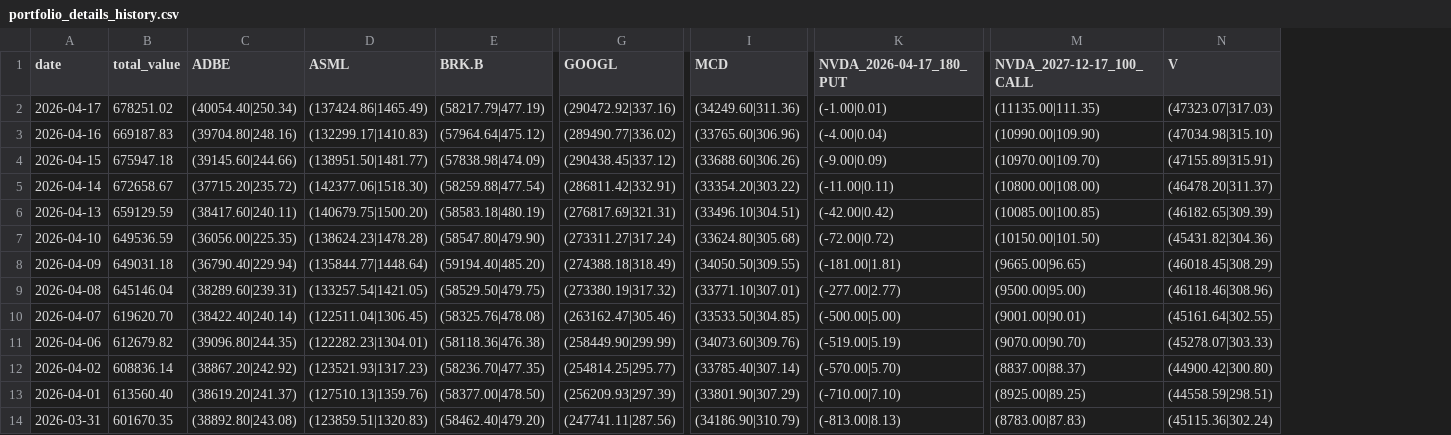
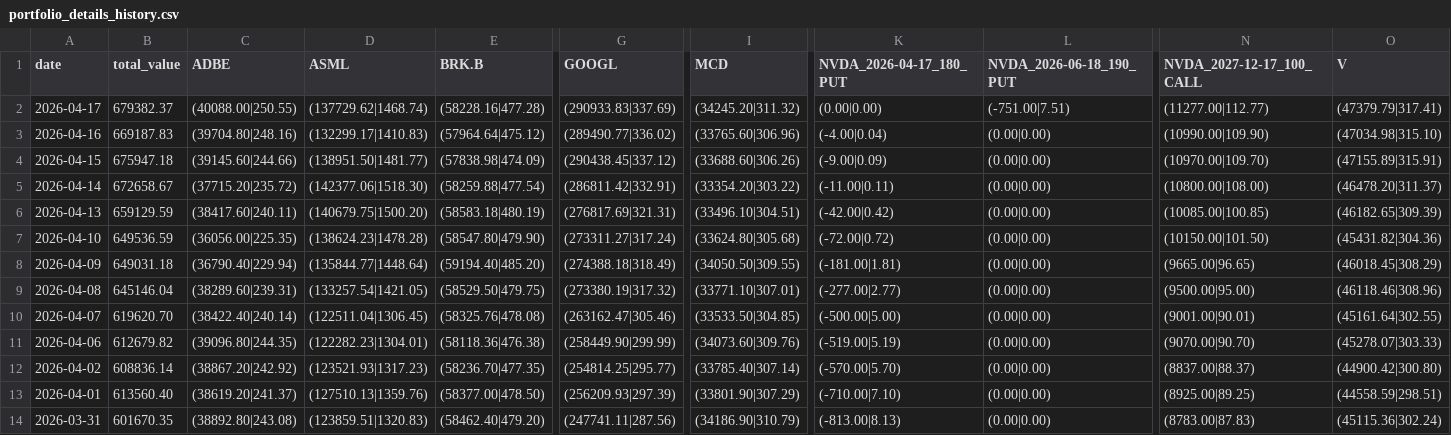
Before and after one commit to cli117/stock_monitor, a CSV file: data/portfolio_details_history.csv, drawn as a sheet; only a part is shown, gaps mark what is left out; addresses are those after the commit; the diff covers the shown part only; the diff names each change by its address in the sheet, - before the commit and + after, or states it on an @@ line.

```diff
--- a/data/portfolio_details_history.csv
+++ b/data/portfolio_details_history.csv
+column L (NVDA_2026-06-18_190_PUT), rows 2-14: (-751.00|7.51) | (0.00|0.00) | (0.00|0.00) | (0.00|0.00) | (0.00|0.00) | (0.00|0.00) | (0.00|0.00) | (0.00|0.00) | (0.00|0.00) | (0.00|0.00) | (0.00|0.00) | (0.00|0.00) | (0.00|0.00)
-B2 (total_value): 678251.02
+B2 (total_value): 679382.37
-C2 (ADBE): (40054.40|250.34)
+C2 (ADBE): (40088.00|250.55)
-D2 (ASML): (137424.86|1465.49)
+D2 (ASML): (137729.62|1468.74)
-E2 (BRK.B): (58217.79|477.19)
+E2 (BRK.B): (58228.16|477.28)
-G2 (GOOGL): (290472.92|337.16)
+G2 (GOOGL): (290933.83|337.69)
-I2 (MCD): (34249.60|311.36)
+I2 (MCD): (34245.20|311.32)
-K2 (NVDA_2026-04-17_180_PUT): (-1.00|0.01)
+K2 (NVDA_2026-04-17_180_PUT): (0.00|0.00)
-N2 (NVDA_2027-12-17_100_CALL): (11135.00|111.35)
+N2 (NVDA_2027-12-17_100_CALL): (11277.00|112.77)
-O2 (V): (47323.07|317.03)
+O2 (V): (47379.79|317.41)
```
Also changed, not shown: 1 edited cell elsewhere in this file, 6 other files.
